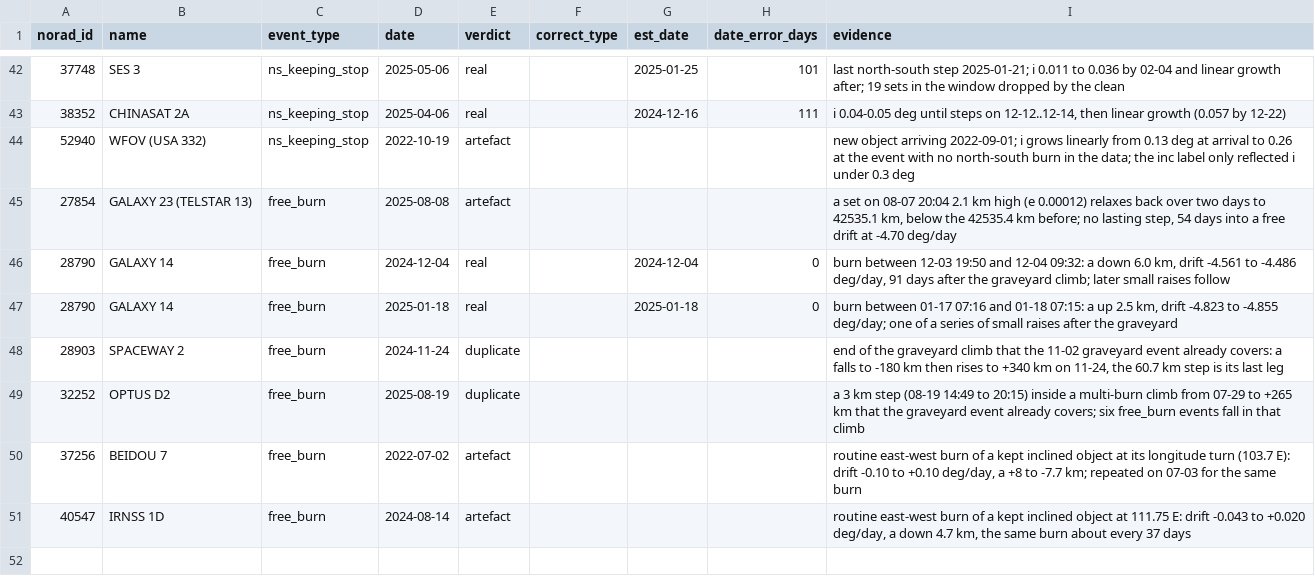
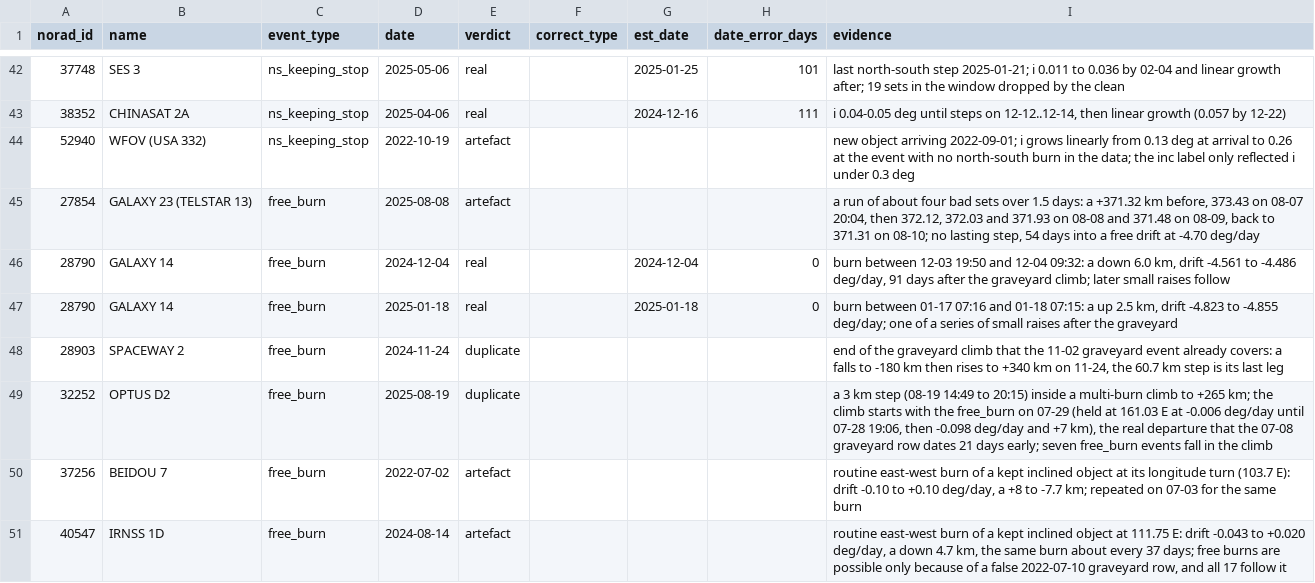
Before and after one commit to GabrielEzerzer/orbit-watch, a CSV file: findings/state_audit/audit.csv, drawn as a sheet; only a part is shown, gaps mark what is left out.

```diff
--- a/findings/state_audit/audit.csv
+++ b/findings/state_audit/audit.csv
@@ -44,3 +44,3 @@ norad_id,name,event_type,date,verdict,correct_type,est_date,date_error_days,evid
 52940,WFOV (USA 332),ns_keeping_stop,2022-10-19,artefact,,,,new object arriving 2022-09-01; i grows linearly from 0.13 deg at arrival to 0.26 at the event with no north-south burn in the data; the inc label only reflected i under 0.3 deg
-27854,GALAXY 23 (TELSTAR 13),free_burn,2025-08-08,artefact,,,,"a set on 08-07 20:04 2.1 km high (e 0.00012) relaxes back over two days to 42535.1 km, below the 42535.4 km before; no lasting step, 54 days into a free drift at -4.70 deg/day"
+27854,GALAXY 23 (TELSTAR 13),free_burn,2025-08-08,artefact,,,,"a run of about four bad sets over 1.5 days: a +371.32 km before, 373.43 on 08-07 20:04, then 372.12, 372.03 and 371.93 on 08-08 and 371.48 on 08-09, back to 371.31 on 08-10; no lasting step, 54 days into a free drift at -4.70 deg/day"
 28790,GALAXY 14,free_burn,2024-12-04,real,,2024-12-04,0,"burn between 12-03 19:50 and 12-04 09:32: a down 6.0 km, drift -4.561 to -4.486 deg/day, 91 days after the graveyard climb; later small raises follow"
@@ -48,4 +48,4 @@ norad_id,name,event_type,date,verdict,correct_type,est_date,date_error_days,evid
 28903,SPACEWAY 2,free_burn,2024-11-24,duplicate,,,,"end of the graveyard climb that the 11-02 graveyard event already covers: a falls to -180 km then rises to +340 km on 11-24, the 60.7 km step is its last leg"
-32252,OPTUS D2,free_burn,2025-08-19,duplicate,,,,a 3 km step (08-19 14:49 to 20:15) inside a multi-burn climb from 07-29 to +265 km that the graveyard event already covers; six free_burn events fall in that climb
+32252,OPTUS D2,free_burn,2025-08-19,duplicate,,,,"a 3 km step (08-19 14:49 to 20:15) inside a multi-burn climb to +265 km; the climb starts with the free_burn on 07-29 (held at 161.03 E at -0.006 deg/day until 07-28 19:06, then -0.098 deg/day and +7 km), the real departure that the 07-08 graveyard row dates 21 days early; seven free_burn events fall in the climb"
 37256,BEIDOU 7,free_burn,2022-07-02,artefact,,,,"routine east-west burn of a kept inclined object at its longitude turn (103.7 E): drift -0.10 to +0.10 deg/day, a +8 to -7.7 km; repeated on 07-03 for the same burn"
-40547,IRNSS 1D,free_burn,2024-08-14,artefact,,,,"routine east-west burn of a kept inclined object at 111.75 E: drift -0.043 to +0.020 deg/day, a down 4.7 km, the same burn about every 37 days"
+40547,IRNSS 1D,free_burn,2024-08-14,artefact,,,,"routine east-west burn of a kept inclined object at 111.75 E: drift -0.043 to +0.020 deg/day, a down 4.7 km, the same burn about every 37 days; free burns are possible only because of a false 2022-07-10 graveyard row, and all 17 follow it"
```
Also changed, not shown: 4 other files.
